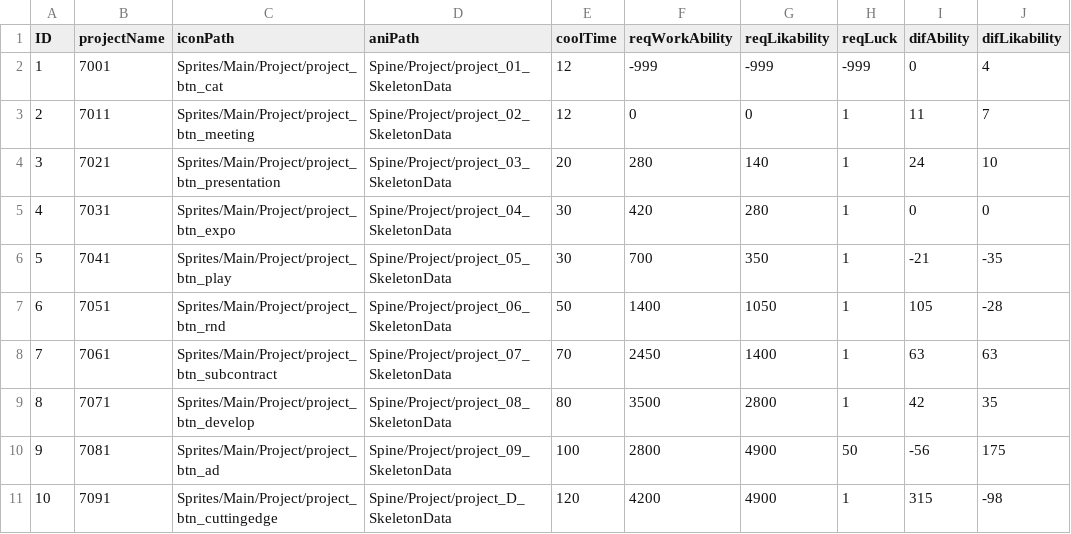
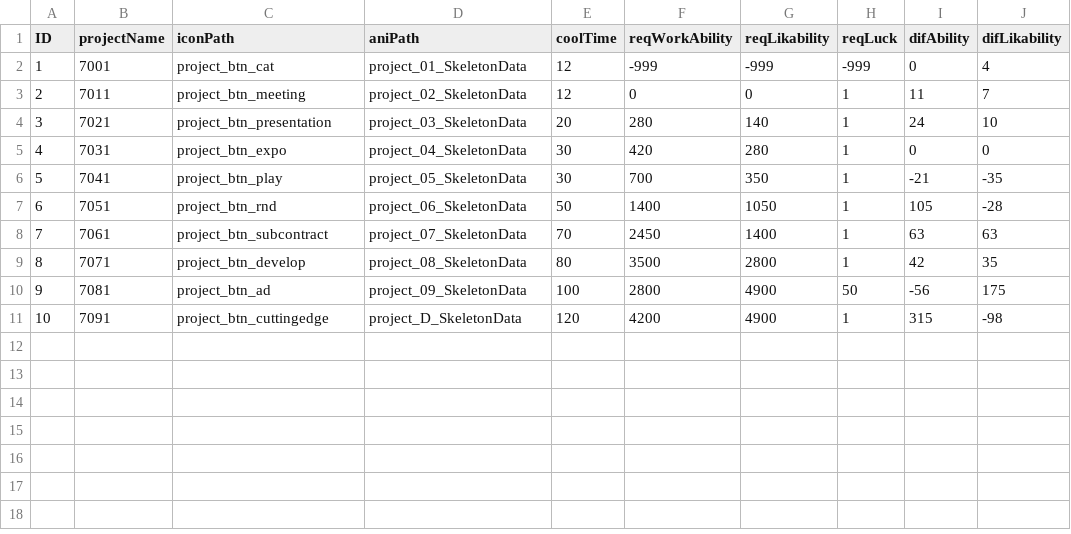
Before and after one commit to MajorGKing/AntCompanyStudy, a CSV file: Assets/@Resources/Data/ExcelData/ProjectData.csv, drawn as a sheet; only a part is shown; the diff names each change by its address in the sheet, - before the commit and + after, or states it on an @@ line.

```diff
--- a/Assets/@Resources/Data/ExcelData/ProjectData.csv
+++ b/Assets/@Resources/Data/ExcelData/ProjectData.csv
-C2 (iconPath): Sprites/Main/Project/project_btn_cat
+C2 (iconPath): project_btn_cat
-D2 (aniPath): Spine/Project/project_01_SkeletonData
+D2 (aniPath): project_01_SkeletonData
-C3 (iconPath): Sprites/Main/Project/project_btn_meeting
+C3 (iconPath): project_btn_meeting
-D3 (aniPath): Spine/Project/project_02_SkeletonData
+D3 (aniPath): project_02_SkeletonData
-C4 (iconPath): Sprites/Main/Project/project_btn_presentation
+C4 (iconPath): project_btn_presentation
-D4 (aniPath): Spine/Project/project_03_SkeletonData
+D4 (aniPath): project_03_SkeletonData
-C5 (iconPath): Sprites/Main/Project/project_btn_expo
+C5 (iconPath): project_btn_expo
-D5 (aniPath): Spine/Project/project_04_SkeletonData
+D5 (aniPath): project_04_SkeletonData
-C6 (iconPath): Sprites/Main/Project/project_btn_play
+C6 (iconPath): project_btn_play
-D6 (aniPath): Spine/Project/project_05_SkeletonData
+D6 (aniPath): project_05_SkeletonData
-C7 (iconPath): Sprites/Main/Project/project_btn_rnd
+C7 (iconPath): project_btn_rnd
-D7 (aniPath): Spine/Project/project_06_SkeletonData
+D7 (aniPath): project_06_SkeletonData
-C8 (iconPath): Sprites/Main/Project/project_btn_subcontract
+C8 (iconPath): project_btn_subcontract
-D8 (aniPath): Spine/Project/project_07_SkeletonData
+D8 (aniPath): project_07_SkeletonData
-C9 (iconPath): Sprites/Main/Project/project_btn_develop
+C9 (iconPath): project_btn_develop
-D9 (aniPath): Spine/Project/project_08_SkeletonData
+D9 (aniPath): project_08_SkeletonData
-C10 (iconPath): Sprites/Main/Project/project_btn_ad
+C10 (iconPath): project_btn_ad
-D10 (aniPath): Spine/Project/project_09_SkeletonData
+D10 (aniPath): project_09_SkeletonData
-C11 (iconPath): Sprites/Main/Project/project_btn_cuttingedge
+C11 (iconPath): project_btn_cuttingedge
-D11 (aniPath): Spine/Project/project_D_SkeletonData
+D11 (aniPath): project_D_SkeletonData
```
Also changed, not shown: Assets/@Resources/Data/ExcelData/CollectionData.csv, Assets/@Resources/Data/ExcelData/EndingData.csv, 22 other files.
